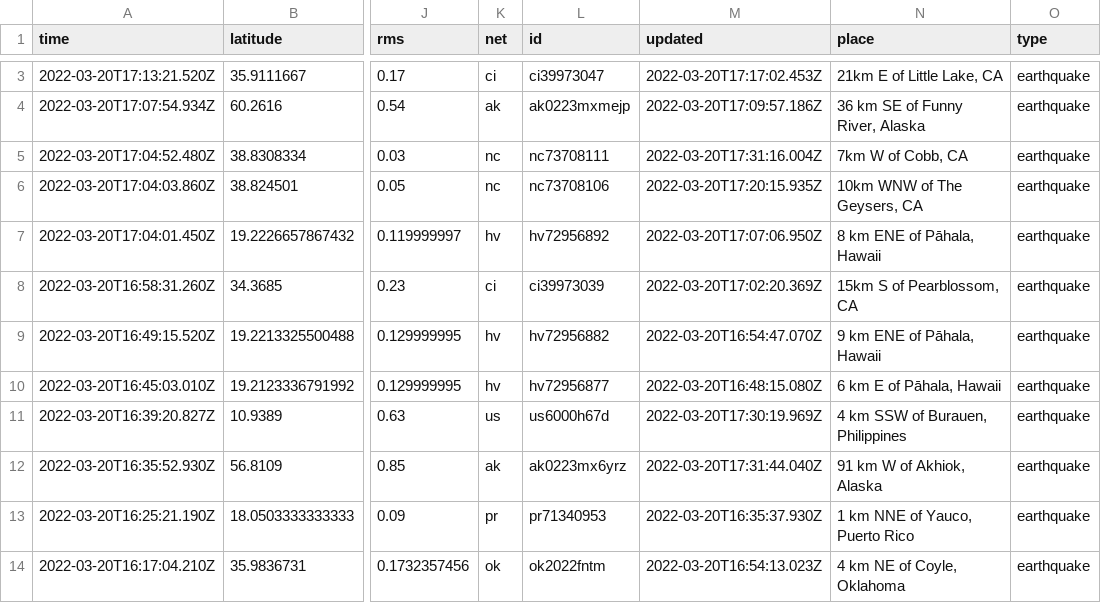
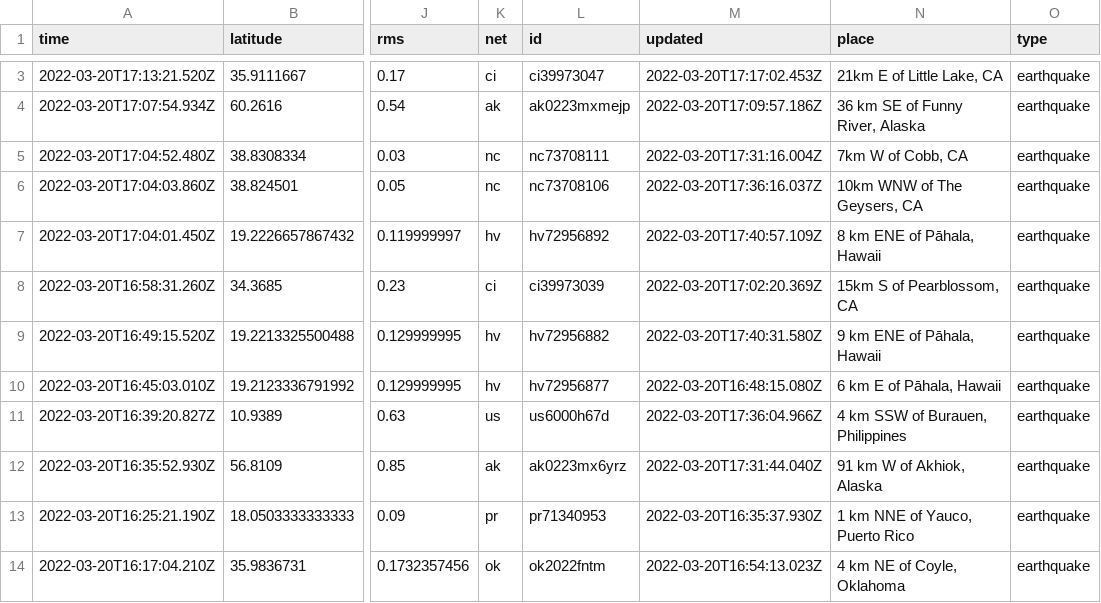
Before and after one commit to Nmargolis/github-action-workshop, a CSV file: usgs_current.csv, drawn as a sheet; only a part is shown, gaps mark what is left out; the diff covers the shown part only; the diff names each change by its address in the sheet, - before the commit and + after, or states it on an @@ line.

```diff
--- a/usgs_current.csv
+++ b/usgs_current.csv
-M6 (updated): 2022-03-20T17:20:15.935Z
+M6 (updated): 2022-03-20T17:36:16.037Z
-M7 (updated): 2022-03-20T17:07:06.950Z
+M7 (updated): 2022-03-20T17:40:57.109Z
-M9 (updated): 2022-03-20T16:54:47.070Z
+M9 (updated): 2022-03-20T17:40:31.580Z
-M11 (updated): 2022-03-20T17:30:19.969Z
+M11 (updated): 2022-03-20T17:36:04.966Z
```
Also changed, not shown: 1 added row, 2 removed rows and 3 edited cells elsewhere in this file, usgs_main.csv.
